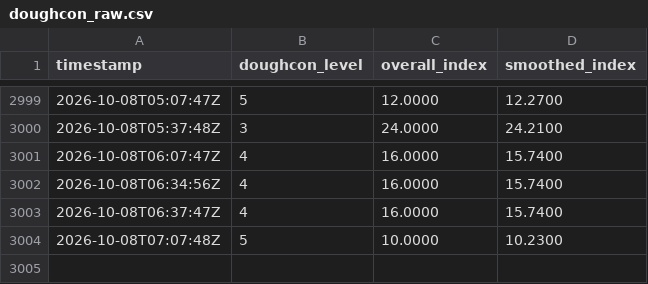
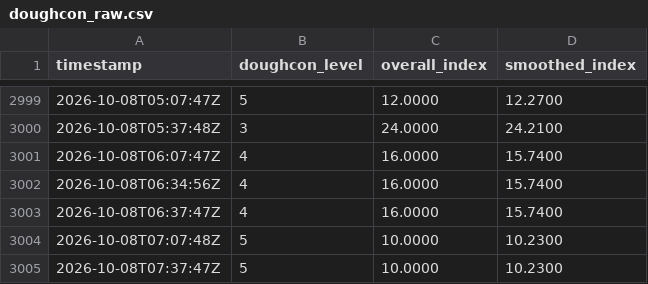
Before and after one commit to HJKUNST/doughcon-level-collector, a CSV file: data/doughcon_raw.csv, drawn as a sheet; only a part is shown, gaps mark what is left out.

Commit message:
chore(data): collect doughcon @ 2026-10-08T07:37:47Z [worker]

```diff
--- a/data/doughcon_raw.csv
+++ b/data/doughcon_raw.csv
@@ -3004 +3004,2 @@ timestamp,doughcon_level,overall_index,smoothed_index
 2026-10-08T07:07:48Z,5,10.0000,10.2300
+2026-10-08T07:37:47Z,5,10.0000,10.2300
```
